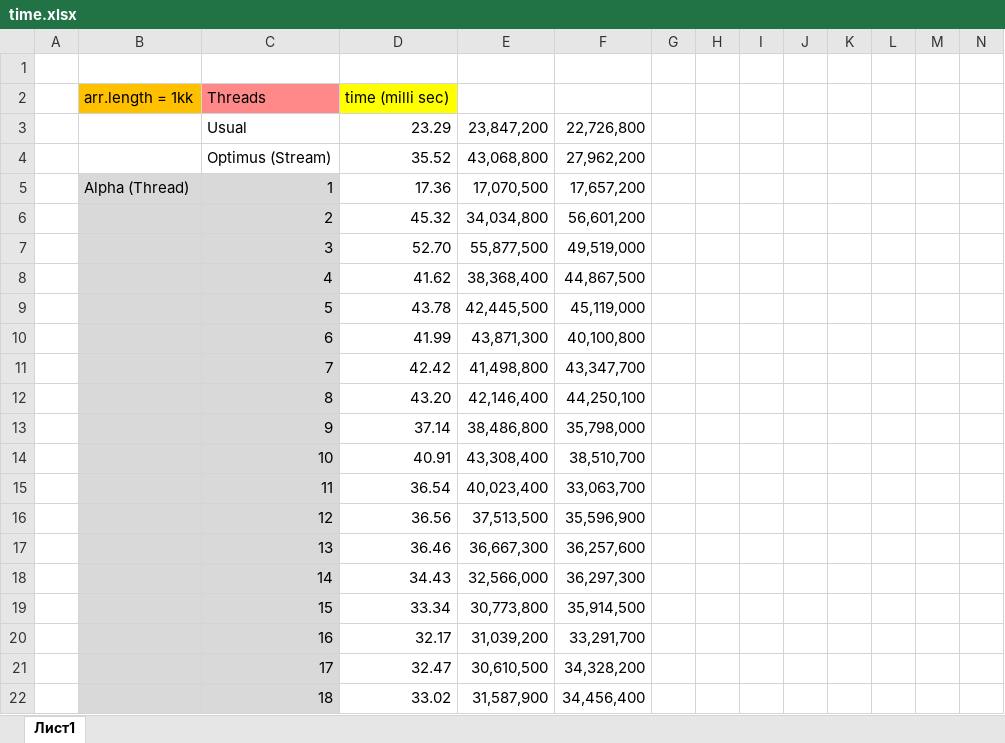
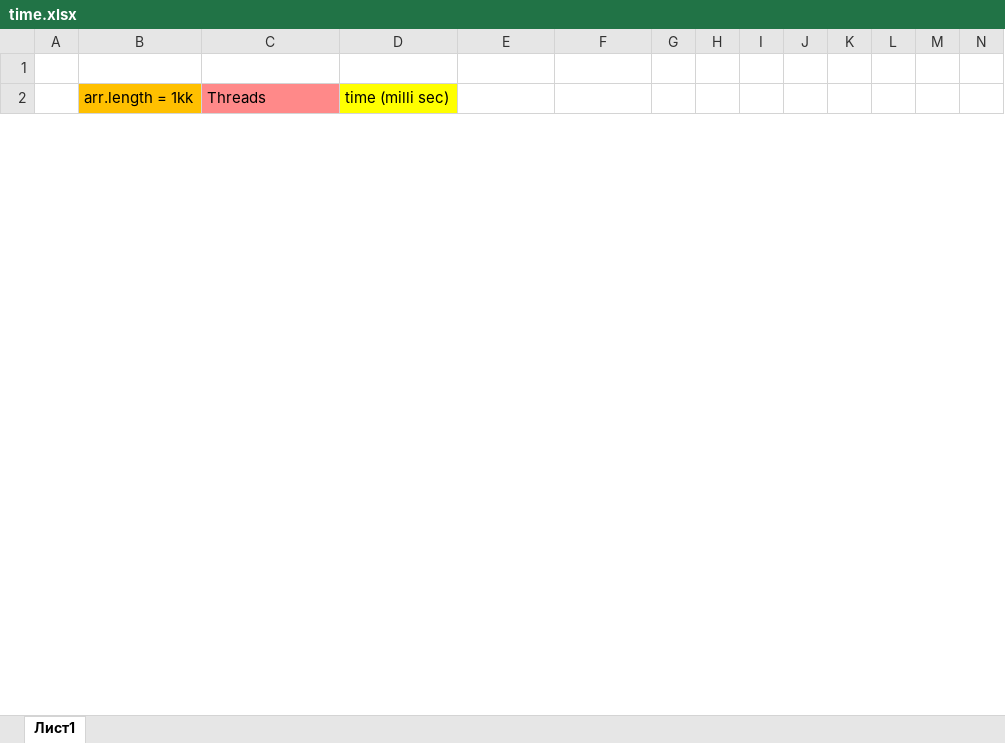
Before and after one commit to Hom4ikTop4ik/OOP, an Excel workbook: Task_2_1_1/time.xlsx, sheet Лист1, drawn as a sheet; only a part is shown; values as stored, in another font and other column widths than the file's, no borders; charts and pictures not drawn; removed rows and columns are numbered as before the commit, all else as after; rows hold the shown columns only; the diff covers the shown part only; the diff names each change by its address in the sheet, - before the commit and + after, or states it on an @@ line.

```diff
--- a/Task_2_1_1/time.xlsx (sheet Лист1)
+++ b/Task_2_1_1/time.xlsx (sheet Лист1)
-row 3:  |  | Usual | 23.29 | 23,847,200 | 22,726,800
-row 4:  |  | Optimus (Stream) | 35.52 | 43,068,800 | 27,962,200
-row 5:  | Alpha (Thread) | 1 | 17.36 | 17,070,500 | 17,657,200
-row 6:  |  | 2 | 45.32 | 34,034,800 | 56,601,200
-row 7:  |  | 3 | 52.70 | 55,877,500 | 49,519,000
-row 8:  |  | 4 | 41.62 | 38,368,400 | 44,867,500
-row 9:  |  | 5 | 43.78 | 42,445,500 | 45,119,000
-row 10:  |  | 6 | 41.99 | 43,871,300 | 40,100,800
-row 11:  |  | 7 | 42.42 | 41,498,800 | 43,347,700
-row 12:  |  | 8 | 43.20 | 42,146,400 | 44,250,100
-row 13:  |  | 9 | 37.14 | 38,486,800 | 35,798,000
-row 14:  |  | 10 | 40.91 | 43,308,400 | 38,510,700
-row 15:  |  | 11 | 36.54 | 40,023,400 | 33,063,700
-row 16:  |  | 12 | 36.56 | 37,513,500 | 35,596,900
-row 17:  |  | 13 | 36.46 | 36,667,300 | 36,257,600
-row 18:  |  | 14 | 34.43 | 32,566,000 | 36,297,300
-row 19:  |  | 15 | 33.34 | 30,773,800 | 35,914,500
-row 20:  |  | 16 | 32.17 | 31,039,200 | 33,291,700
-row 21:  |  | 17 | 32.47 | 30,610,500 | 34,328,200
-row 22:  |  | 18 | 33.02 | 31,587,900 | 34,456,400
```
Also changed, not shown: 104 added rows, 46 removed rows and 1 edited cell elsewhere in this sheet, charts or pictures, 3 other files.
